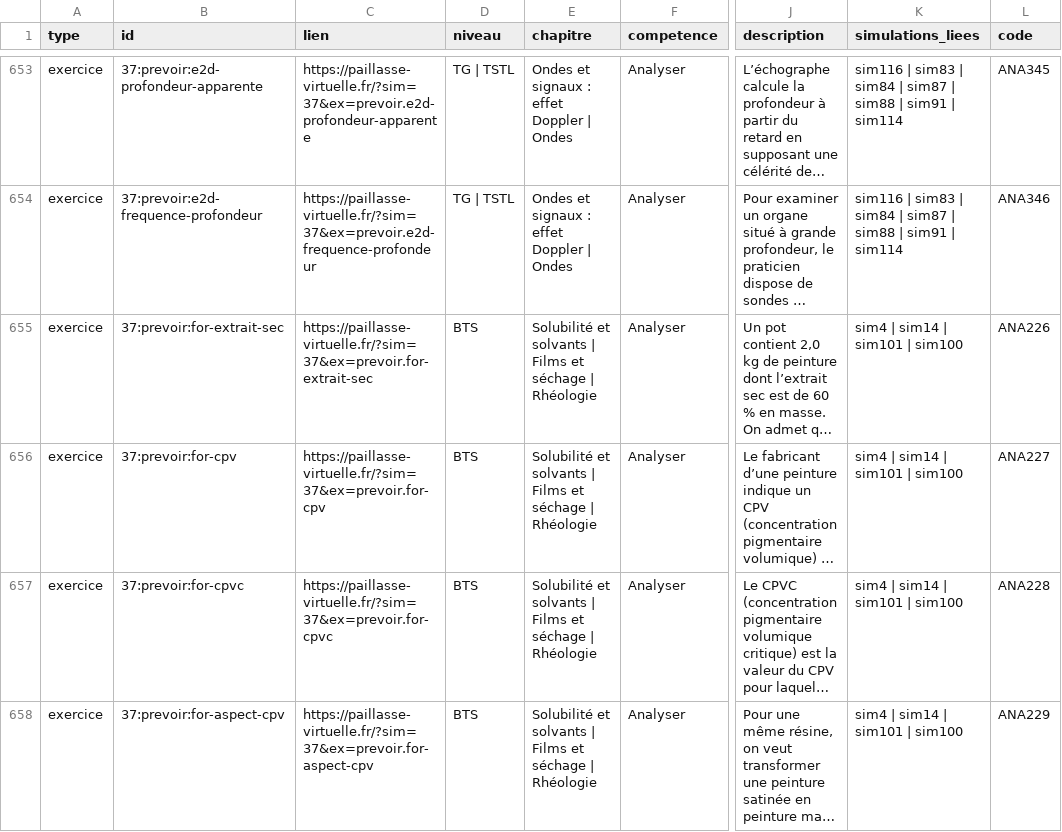
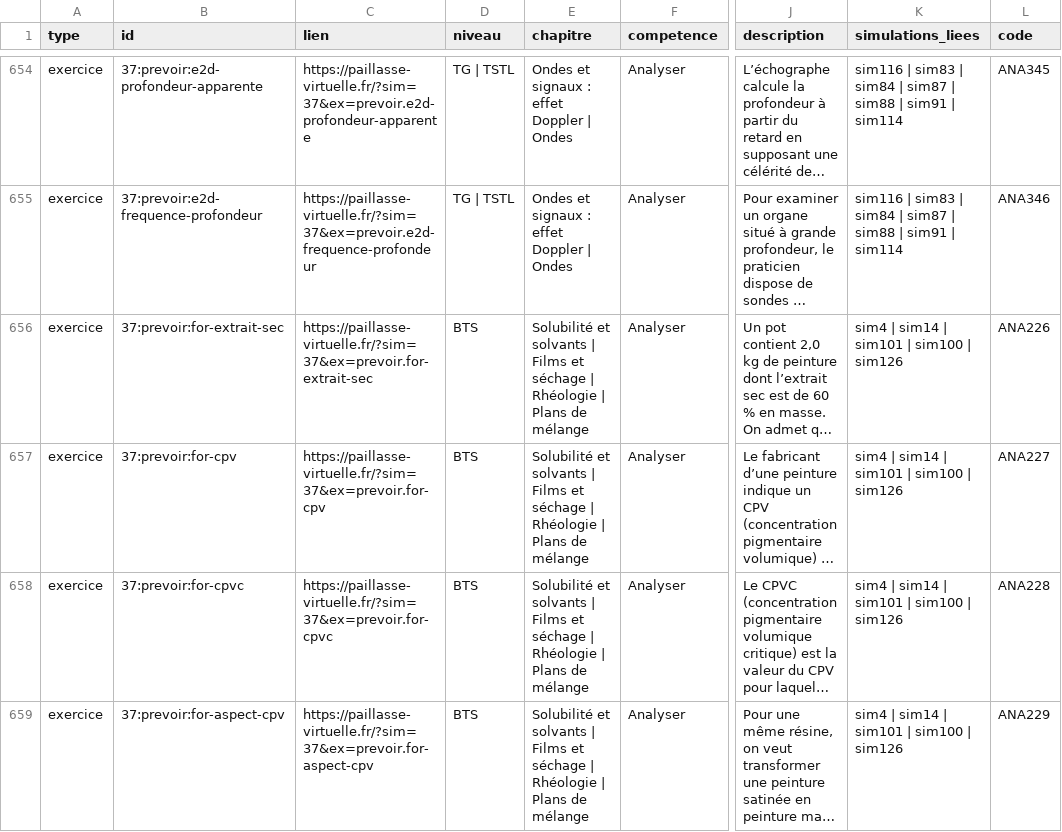
Before and after one commit to nilsprofgrenoble/simulations-chimie, a CSV file: public/catalogue.csv, drawn as a sheet; only a part is shown, gaps mark what is left out; long unchanged cells end in …; addresses are those after the commit; the diff covers the shown part only; the diff names each change by its address in the sheet, - before the commit and + after, or states it on an @@ line.

```diff
--- a/public/catalogue.csv
+++ b/public/catalogue.csv
-E656:E659 (chapitre): …| Rhéologie
+E656:E659 (chapitre): …| Rhéologie | Plans de mélange
-K656:K659 (simulations_liees): sim4 | sim14 | sim101 | sim100
+K656:K659 (simulations_liees): sim4 | sim14 | sim101 | sim100 | sim126
```
Also changed, not shown: 1 added row and 34 edited cells elsewhere in this file, 10 other files.
